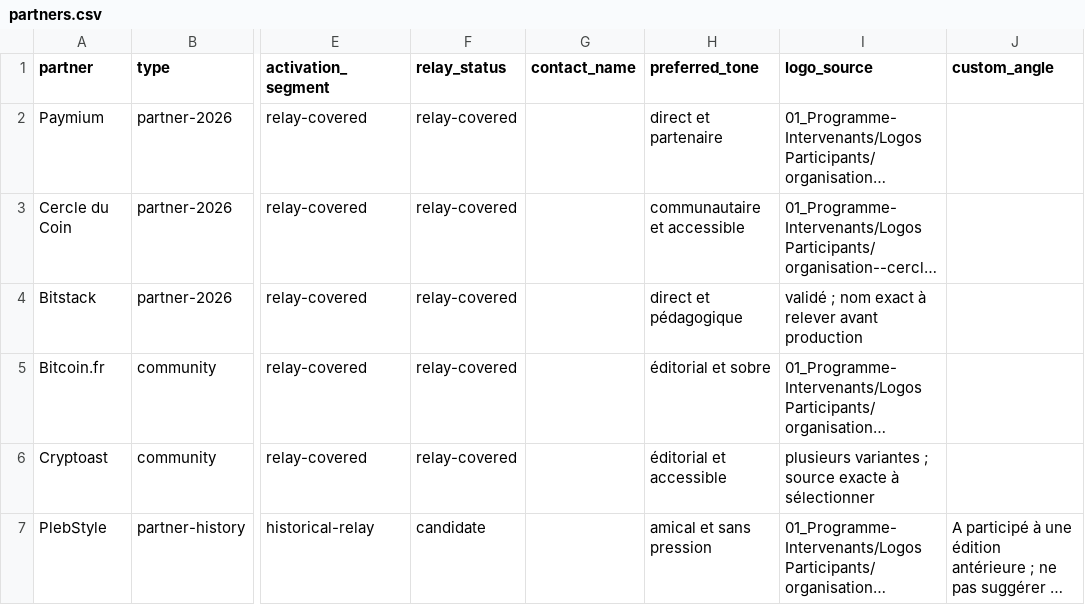
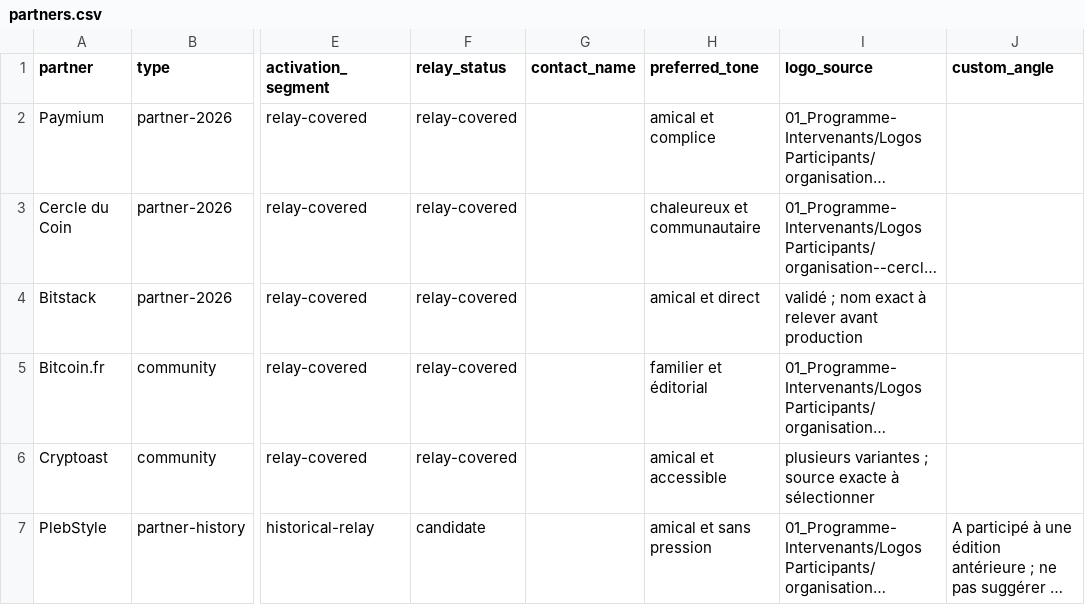
Before and after one commit to Alpinechain/Alpinechain_Association, a CSV file: projects/b-only/partner-kit/partners.csv, drawn as a sheet; only a part is shown, gaps mark what is left out; long unchanged cells end in …; the diff names each change by its address in the sheet, - before the commit and + after, or states it on an @@ line.

Commit message:
Rendre le kit partenaires plus personnel

```diff
--- a/projects/b-only/partner-kit/partners.csv
+++ b/projects/b-only/partner-kit/partners.csv
-H2 (preferred_tone): direct et partenaire
+H2 (preferred_tone): amical et complice
-H3 (preferred_tone): communautaire et accessible
+H3 (preferred_tone): chaleureux et communautaire
-H4 (preferred_tone): direct et pédagogique
+H4 (preferred_tone): amical et direct
-H5 (preferred_tone): éditorial et sobre
+H5 (preferred_tone): familier et éditorial
-H6 (preferred_tone): éditorial et accessible
+H6 (preferred_tone): amical et accessible
```
Also changed, not shown: 8 other files.
